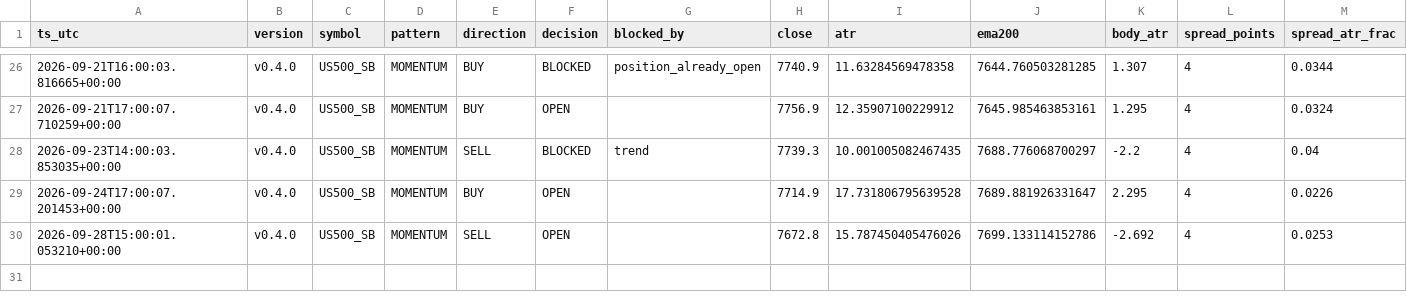
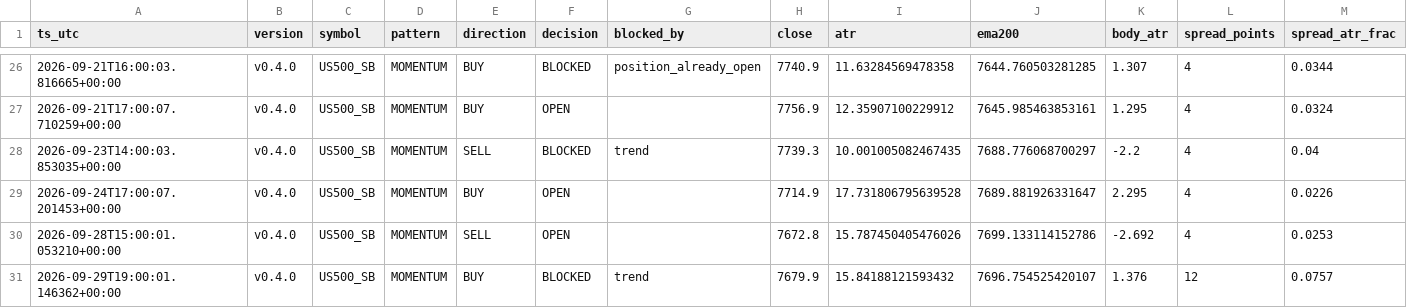
Before and after one commit to jorgenofuentes/tb-logs, a CSV file: signals_US500_SB_v0.4.0.csv, drawn as a sheet; only a part is shown, gaps mark what is left out; rows hold the shown columns only; the diff names each change by its address in the sheet, - before the commit and + after, or states it on an @@ line.

```diff
--- a/signals_US500_SB_v0.4.0.csv
+++ b/signals_US500_SB_v0.4.0.csv
+row 31: 2026-09-29T19:00:01.146362+00:00 | v0.4.0 | US500_SB | MOMENTUM | BUY | BLOCKED | trend | 7679.9 | 15.84188121593432 | 7696.754525420107 | 1.376 | 12 | 0.0757
```
Also changed, not shown: signals_NAS100_SB_v0.4.0.csv, signals_XAUUSD_SB_v0.4.0.csv, 4 other files.
